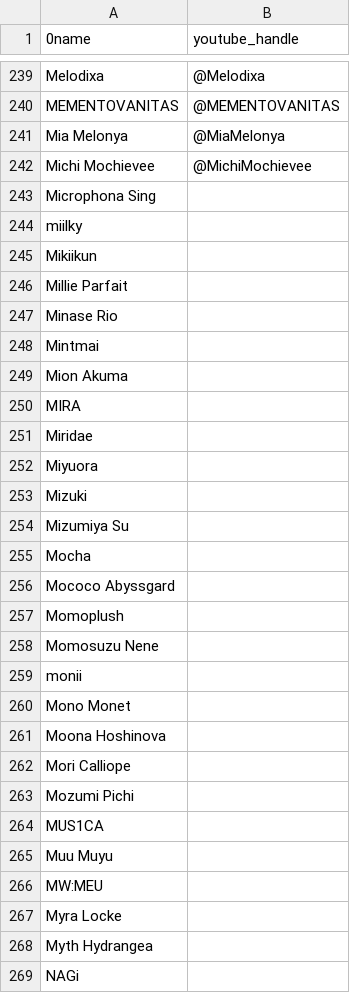
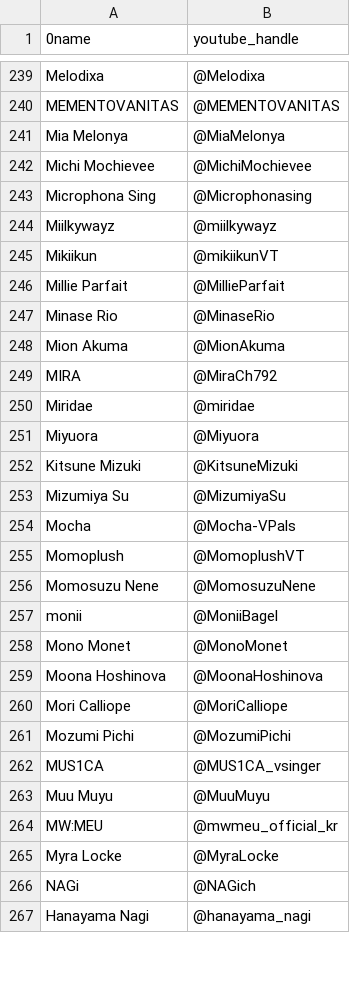
Before and after one commit to vtunefm/vtuber-charts, a CSV file: roster.csv, drawn as a sheet; only a part is shown, gaps mark what is left out; the diff covers the shown part only.

Commit message:
Update roster.csv

```diff
--- a/roster.csv
+++ b/roster.csv
@@ -242,28 +242,26 @@ Mia Melonya,@MiaMelonya
 Michi Mochievee,@MichiMochievee
-Microphona Sing,
-miilky,
-Mikiikun,
-Millie Parfait,
-Minase Rio,
-Mintmai,
-Mion Akuma,
-MIRA,
-Miridae,
-Miyuora,
-Mizuki,
-Mizumiya Su,
-Mocha,
-Mococo Abyssgard,
-Momoplush,
-Momosuzu Nene,
-monii,
-Mono Monet,
-Moona Hoshinova,
-Mori Calliope,
-Mozumi Pichi,
-MUS1CA,
-Muu Muyu,
-MW:MEU,
-Myra Locke,
-Myth Hydrangea,
-NAGi,
+Microphona Sing,@Microphonasing
+Miilkywayz,@miilkywayz
+Mikiikun,@mikiikunVT
+Millie Parfait,@MillieParfait
+Minase Rio,@MinaseRio
+Mion Akuma,@MionAkuma
+MIRA,@MiraCh792
+Miridae,@miridae
+Miyuora,@Miyuora
+Kitsune Mizuki,@KitsuneMizuki
+Mizumiya Su,@MizumiyaSu
+Mocha,@Mocha-VPals
+Momoplush,@MomoplushVT
+Momosuzu Nene,@MomosuzuNene
+monii,@MoniiBagel
+Mono Monet,@MonoMonet
+Moona Hoshinova,@MoonaHoshinova
+Mori Calliope,@MoriCalliope
+Mozumi Pichi,@MozumiPichi
+MUS1CA,@MUS1CA_vsinger
+Muu Muyu,@MuuMuyu
+MW:MEU,@mwmeu_official_kr
+Myra Locke,@MyraLocke
+NAGi,@NAGich
+Hanayama Nagi,@hanayama_nagi
```
Also changed, not shown: 2 added rows, 5 removed rows and 48 edited cells elsewhere in this file.
